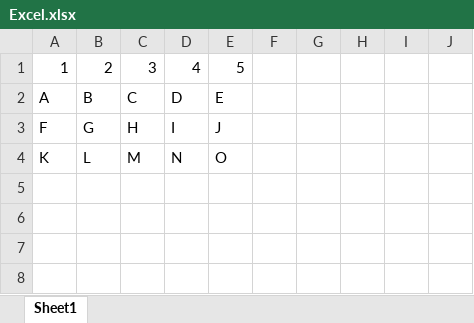
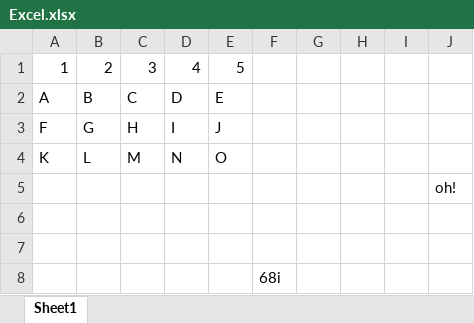
Before and after one commit to lnrosenblatt/Test-Seminar, an Excel workbook: Excel.xlsx, sheet Sheet1, drawn as a sheet; values as stored, in another font and other column widths than the file's, no borders; the diff names each change by its address in the sheet, - before the commit and + after, or states it on an @@ line.

Commit message:
Add files via upload

```diff
--- a/Excel.xlsx (sheet Sheet1)
+++ b/Excel.xlsx (sheet Sheet1)
+row 5:  |  |  |  |  |  |  |  |  | oh!
+row 6: (empty)
+row 7: (empty)
+row 8:  |  |  |  |  | 68i
```
